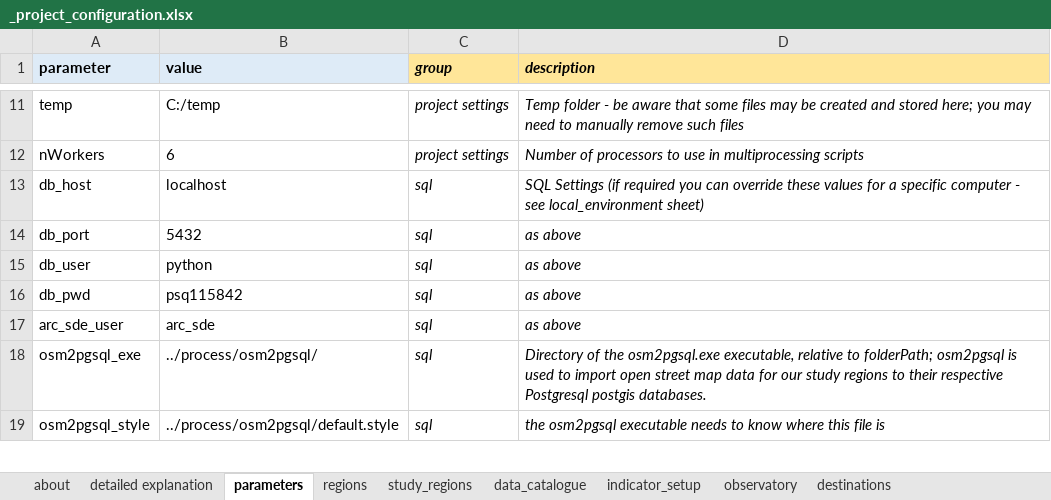
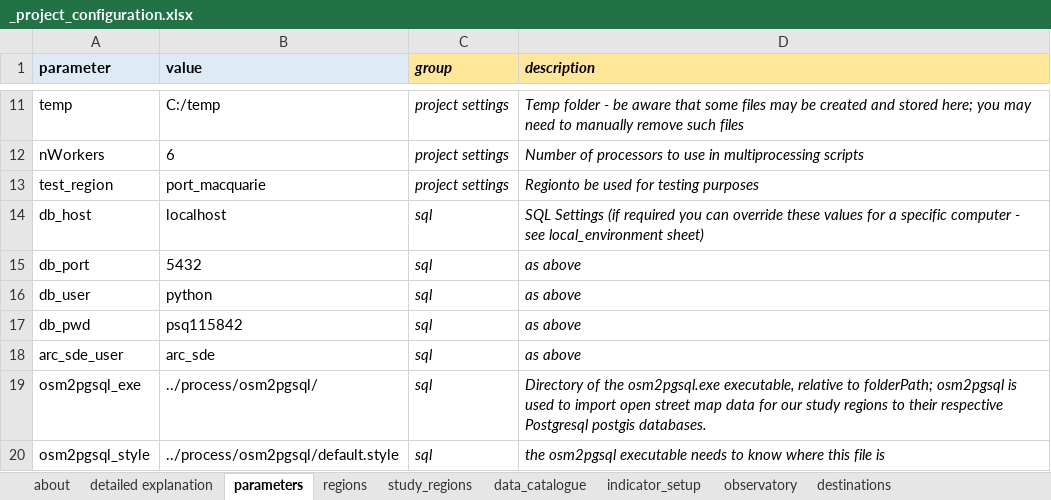
Before and after one commit to healthy-liveable-cities/australian-national-liveability-study, an Excel workbook: _project_configuration.xlsx, sheet parameters, drawn as a sheet; only a part is shown, gaps mark what is left out; values as stored, in another font and other column widths than the file's, no borders; the diff names each change by its address in the sheet, - before the commit and + after, or states it on an @@ line.

```diff
--- a/_project_configuration.xlsx (sheet parameters)
+++ b/_project_configuration.xlsx (sheet parameters)
+row 13: test_region | port_macquarie | project settings | Regionto be used for testing purposes
```
Also changed, not shown: 5 other files.
